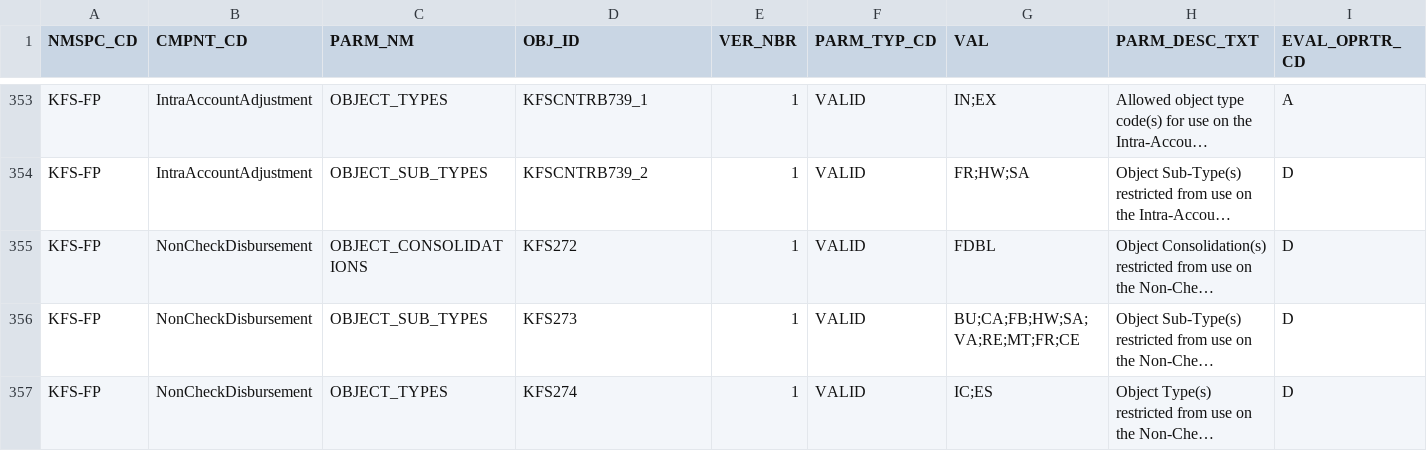
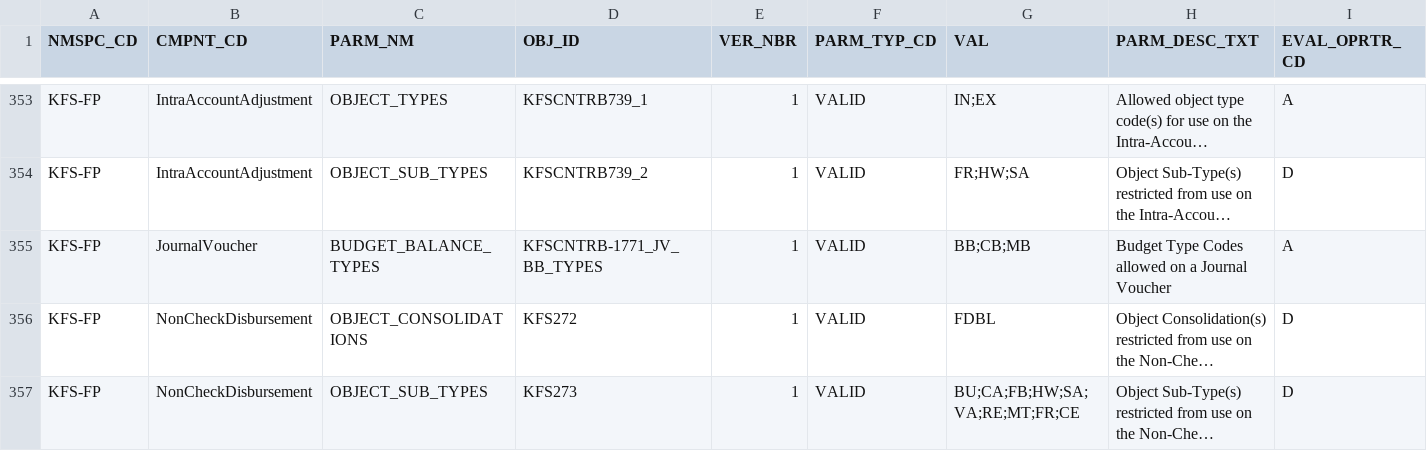
Before and after one commit to CU-CommunityApps/kfs-5-2-1, a CSV file: work/db/rice-data/demo/krcr_parm_t.csv, drawn as a sheet; only a part is shown, gaps mark what is left out; the shorter side is filled out with more unchanged rows; long unchanged cells end in …; rows hold the shown columns only; the diff names each change by its address in the sheet, - before the commit and + after, or states it on an @@ line.

Commit message:
KFSCNTRB-1771: Adjusted name of parameter by rice review
git-svn-id: https://svn.kuali.org/repos/kfs/branches/release-5-2-1@44194 05dbba50-812c-11dd-b2f5-a7aa3c7f87f7

```diff
--- a/work/db/rice-data/demo/krcr_parm_t.csv
+++ b/work/db/rice-data/demo/krcr_parm_t.csv
+row 355: KFS-FP | JournalVoucher | BUDGET_BALANCE_TYPES | KFSCNTRB-1771_JV_BB_TYPES | 1 | VALID | BB;CB;MB | Budget Type Codes allowed on a Journal Voucher | A
```
Also changed, not shown: work/db/rice-data/bootstrap/krcr_parm_t.csv, 3 other files.
